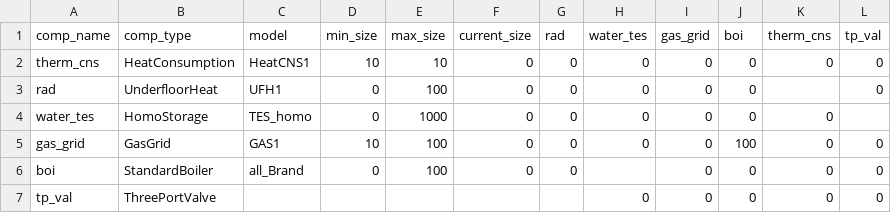
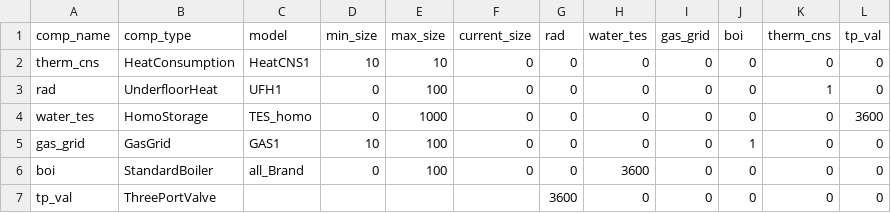
Before and after one commit to RWTH-EBC/BESDOT, a CSV file: data/topology/threeportvalve.csv, drawn as a sheet.

```diff
--- a/data/topology/threeportvalve.csv
+++ b/data/topology/threeportvalve.csv
@@ -2,6 +2,6 @@ comp_name,comp_type,model,min_size,max_size,current_size,rad,water_tes,gas_grid,
 therm_cns,HeatConsumption,HeatCNS1,10,10,0,0,0,0,0,0,0
-rad,UnderfloorHeat,UFH1,0,100,0,0,0,0,0,,0
-water_tes,HomoStorage,TES_homo,0,1000,0,0,0,0,0,0,
-gas_grid,GasGrid,GAS1,10,100,0,0,0,0,100,0,0
-boi,StandardBoiler,all_Brand,0,100,0,0,,0,0,0,0
-tp_val,ThreePortValve,,,,,,0,0,0,0,0
+rad,UnderfloorHeat,UFH1,0,100,0,0,0,0,0,1,0
+water_tes,HomoStorage,TES_homo,0,1000,0,0,0,0,0,0,3600
+gas_grid,GasGrid,GAS1,10,100,0,0,0,0,1,0,0
+boi,StandardBoiler,all_Brand,0,100,0,0,3600,0,0,0,0
+tp_val,ThreePortValve,,,,,3600,0,0,0,0,0
```
Also changed, not shown: 2 other files.
